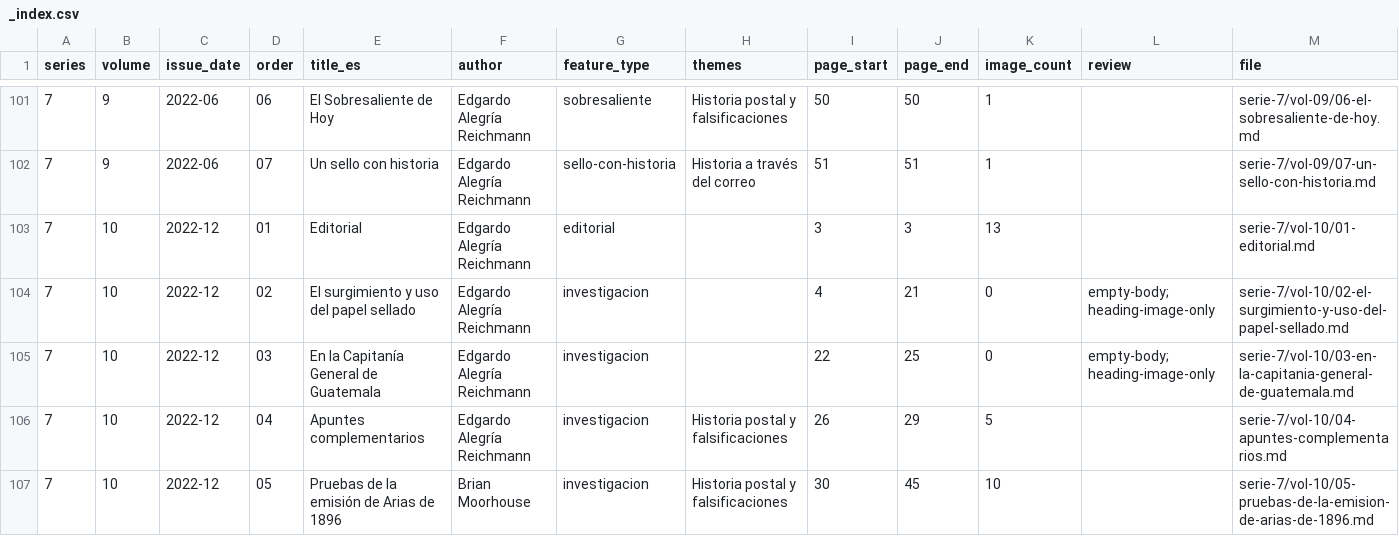
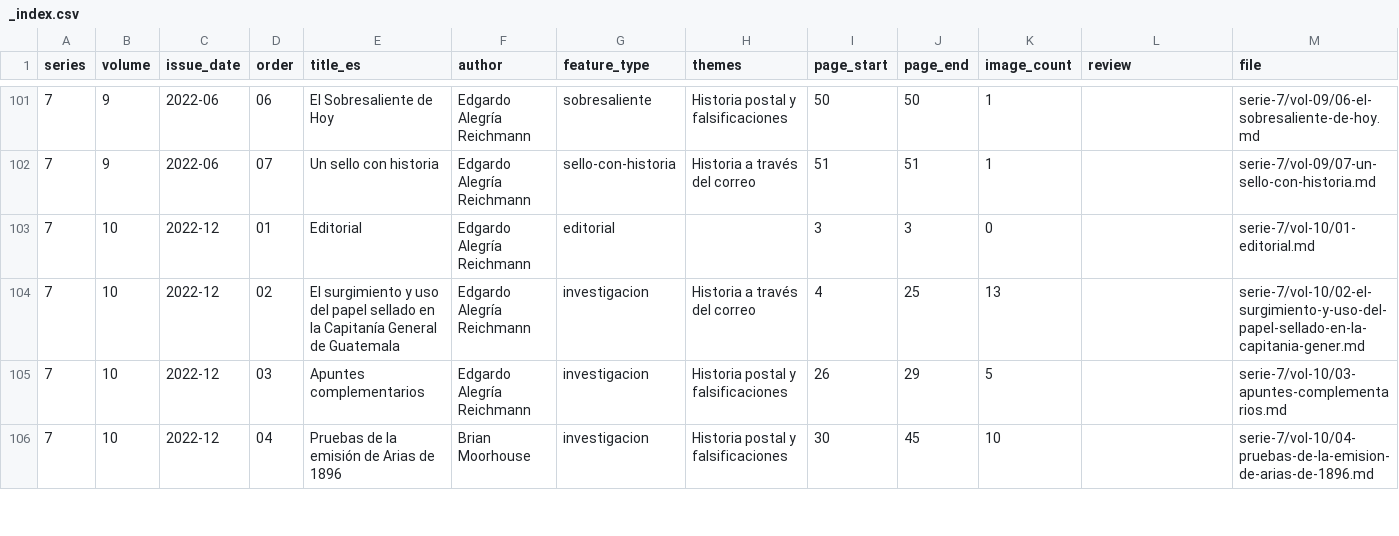
Before and after one commit to andres-alegria/Filigrana, a CSV file: content/_index.csv, drawn as a sheet; only a part is shown, gaps mark what is left out; the diff covers the shown part only.

```diff
--- a/content/_index.csv
+++ b/content/_index.csv
@@ -102,6 +102,5 @@ series,volume,issue_date,order,title_es,author,feature_type,themes,page_start,pa
 7,9,2022-06,07,Un sello con historia,Edgardo Alegría Reichmann,sello-con-historia,Historia a través del correo,51,51,1,,serie-7/vol-09/07-un-sello-con-historia.md
-7,10,2022-12,01,Editorial,Edgardo Alegría Reichmann,editorial,,3,3,13,,serie-7/vol-10/01-editorial.md
-7,10,2022-12,02,El surgimiento y uso del papel sellado,Edgardo Alegría Reichmann,investigacion,,4,21,0,empty-body; heading-image-only,serie-7/vol-10/02-el-surgimiento-y-uso-del-papel-sellado.md
-7,10,2022-12,03,En la Capitanía General de Guatemala,Edgardo Alegría Reichmann,investigacion,,22,25,0,empty-body; heading-image-only,serie-7/vol-10/03-en-la-capitania-general-de-guatemala.md
-7,10,2022-12,04,Apuntes complementarios,Edgardo Alegría Reichmann,investigacion,Historia postal y falsificaciones,26,29,5,,serie-7/vol-10/04-apuntes-complementarios.md
-7,10,2022-12,05,Pruebas de la emisión de Arias de 1896,Brian Moorhouse,investigacion,Historia postal y falsificaciones,30,45,10,,serie-7/vol-10/05-pruebas-de-la-emision-de-arias-de-1896.md
+7,10,2022-12,01,Editorial,Edgardo Alegría Reichmann,editorial,,3,3,0,,serie-7/vol-10/01-editorial.md
+7,10,2022-12,02,El surgimiento y uso del papel sellado en la Capitanía General de Guatemala,Edgardo Alegría Reichmann,investigacion,Historia a través del correo,4,25,13,,serie-7/vol-10/02-el-surgimiento-y-uso-del-papel-sellado-en-la-capitania-gener.md
+7,10,2022-12,03,Apuntes complementarios,Edgardo Alegría Reichmann,investigacion,Historia postal y falsificaciones,26,29,5,,serie-7/vol-10/03-apuntes-complementarios.md
+7,10,2022-12,04,Pruebas de la emisión de Arias de 1896,Brian Moorhouse,investigacion,Historia postal y falsificaciones,30,45,10,,serie-7/vol-10/04-pruebas-de-la-emision-de-arias-de-1896.md
```
Also changed, not shown: 1 removed row and 19 edited cells elsewhere in this file, 20 other files.
